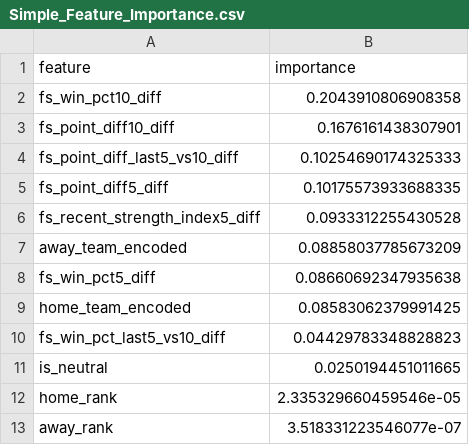
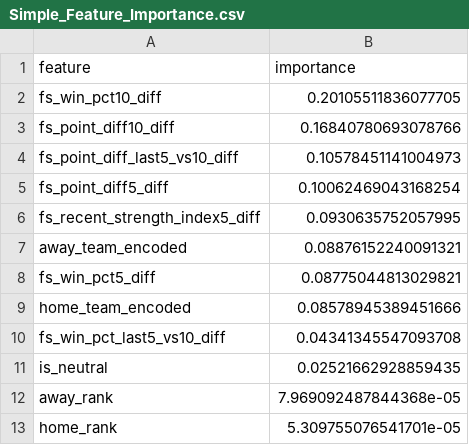
Before and after one commit to jgamblin/NCAA-Prediction, a CSV file: data/Simple_Feature_Importance.csv, drawn as a sheet.

```diff
--- a/data/Simple_Feature_Importance.csv
+++ b/data/Simple_Feature_Importance.csv
@@ -1,13 +1,13 @@
 feature,importance
-fs_win_pct10_diff,0.2043910806908358
-fs_point_diff10_diff,0.1676161438307901
-fs_point_diff_last5_vs10_diff,0.10254690174325333
-fs_point_diff5_diff,0.10175573933688335
-fs_recent_strength_index5_diff,0.0933312255430528
-away_team_encoded,0.08858037785673209
-fs_win_pct5_diff,0.08660692347935638
-home_team_encoded,0.08583062379991425
-fs_win_pct_last5_vs10_diff,0.04429783348828823
-is_neutral,0.0250194451011665
-home_rank,2.335329660459546e-05
-away_rank,3.518331223546077e-07
+fs_win_pct10_diff,0.20105511836077705
+fs_point_diff10_diff,0.16840780693078766
+fs_point_diff_last5_vs10_diff,0.10578451141004973
+fs_point_diff5_diff,0.10062469043168254
+fs_recent_strength_index5_diff,0.0930635752057995
+away_team_encoded,0.08876152240091321
+fs_win_pct5_diff,0.08775044813029821
+home_team_encoded,0.08578945389451666
+fs_win_pct_last5_vs10_diff,0.04341345547093708
+is_neutral,0.02521662928859435
+away_rank,7.969092487844368e-05
+home_rank,5.309755076541701e-05
```
Also changed, not shown: data/Accuracy_Report.csv, data/Low_Data_Games.csv, 7 other files.
